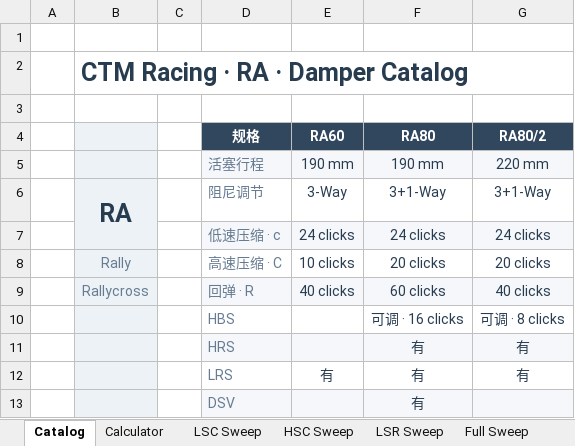
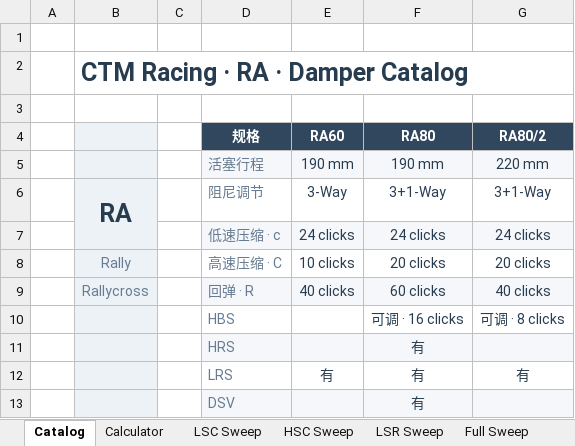
Before and after one commit to ProgUn1corn/qlourie_astral_r, an Excel workbook: docs/damping_curve_RAx0.xlsx, sheet Catalog, drawn as a sheet; values as stored, in another font and other column widths than the file's, no borders; the diff names each change by its address in the sheet, - before the commit and + after, or states it on an @@ line.

```diff
--- a/docs/damping_curve_RAx0.xlsx (sheet Catalog)
+++ b/docs/damping_curve_RAx0.xlsx (sheet Catalog)
-G11 (RA80/2): 有
+G11 (RA80/2): (empty)
```
Also changed, not shown: sheet LSR Sweep, sheet Full Sweep, sheet LSC Sweep, sheet HSC Sweep, sheet Calculator, sheet Parameters, 10 other files.
